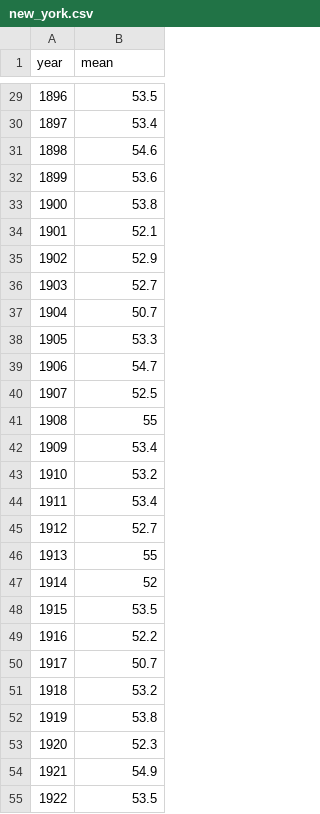
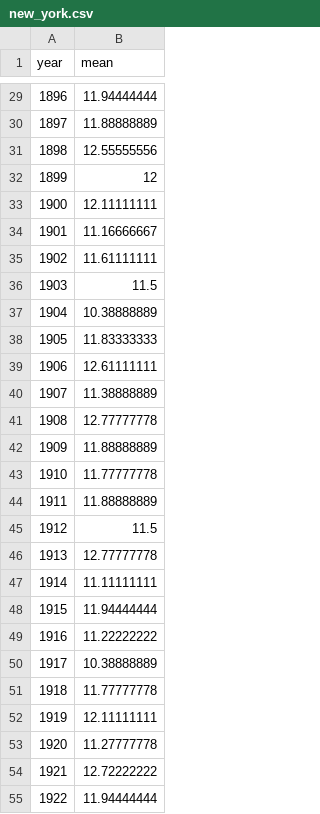
Before and after one commit to Raptors65/temperature-changes, a CSV file: new_york.csv, drawn as a sheet; only a part is shown, gaps mark what is left out; the diff covers the shown part only.

```diff
--- a/new_york.csv
+++ b/new_york.csv
@@ -29,27 +29,27 @@ year,mean
-1896,53.5
-1897,53.4
-1898,54.6
-1899,53.6
-1900,53.8
-1901,52.1
-1902,52.9
-1903,52.7
-1904,50.7
-1905,53.3
-1906,54.7
-1907,52.5
-1908,55
-1909,53.4
-1910,53.2
-1911,53.4
-1912,52.7
-1913,55
-1914,52
-1915,53.5
-1916,52.2
-1917,50.7
-1918,53.2
-1919,53.8
-1920,52.3
-1921,54.9
-1922,53.5
+1896,11.94444444
+1897,11.88888889
+1898,12.55555556
+1899,12
+1900,12.11111111
+1901,11.16666667
+1902,11.61111111
+1903,11.5
+1904,10.38888889
+1905,11.83333333
+1906,12.61111111
+1907,11.38888889
+1908,12.77777778
+1909,11.88888889
+1910,11.77777778
+1911,11.88888889
+1912,11.5
+1913,12.77777778
+1914,11.11111111
+1915,11.94444444
+1916,11.22222222
+1917,10.38888889
+1918,11.77777778
+1919,12.11111111
+1920,11.27777778
+1921,12.72222222
+1922,11.94444444
```
Also changed, not shown: 125 edited cells elsewhere in this file, 1 other file.
